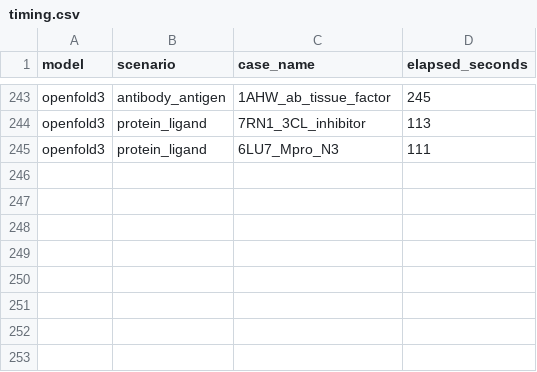
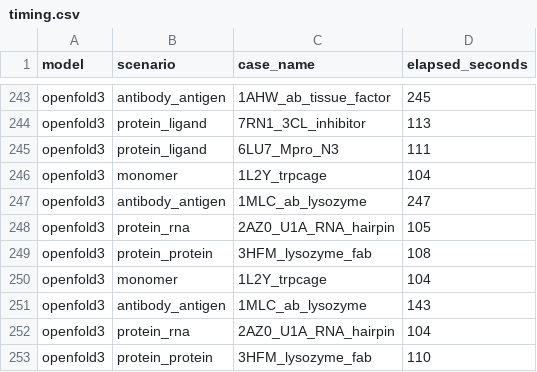
Before and after one commit to ZiChenWang114514/FoldBenchmark, a CSV file: results/timing.csv, drawn as a sheet; only a part is shown, gaps mark what is left out; the diff names each change by its address in the sheet, - before the commit and + after, or states it on an @@ line.

```diff
--- a/results/timing.csv
+++ b/results/timing.csv
+row 246: openfold3 | monomer | 1L2Y_trpcage | 104
+row 247: openfold3 | antibody_antigen | 1MLC_ab_lysozyme | 247
+row 248: openfold3 | protein_rna | 2AZ0_U1A_RNA_hairpin | 105
+row 249: openfold3 | protein_protein | 3HFM_lysozyme_fab | 108
+row 250: openfold3 | monomer | 1L2Y_trpcage | 104
+row 251: openfold3 | antibody_antigen | 1MLC_ab_lysozyme | 143
+row 252: openfold3 | protein_rna | 2AZ0_U1A_RNA_hairpin | 104
+row 253: openfold3 | protein_protein | 3HFM_lysozyme_fab | 110
```
Also changed, not shown: 1 other file.
